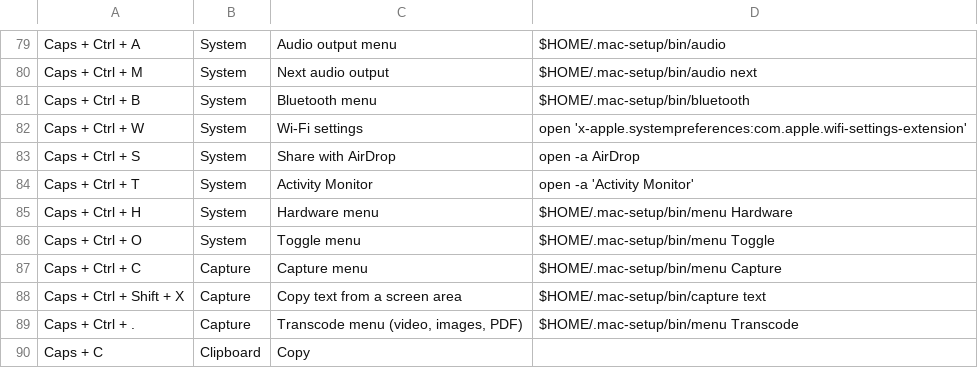
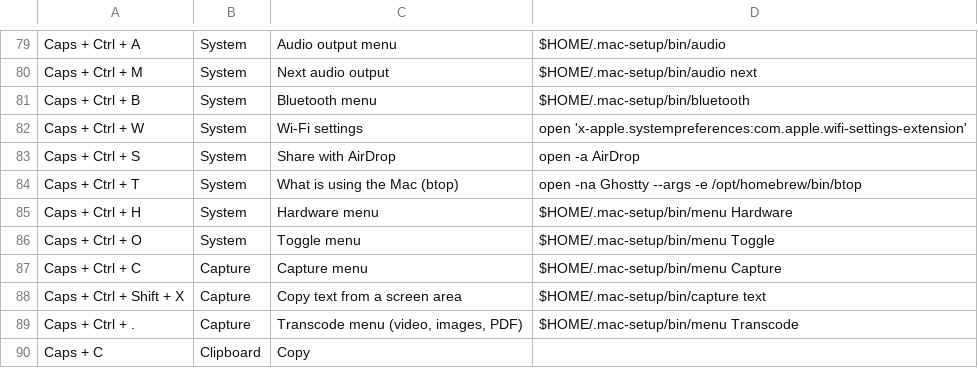
Before and after one commit to fahadbutt-git/grand-line, a TSV file: config/mac-setup/keybindings.tsv, drawn as a sheet; only a part is shown, gaps mark what is left out.

Commit message:
Drop tools macOS now includes, use btop, test the full install on macOS 27 and 26

```diff
--- a/config/mac-setup/keybindings.tsv
+++ b/config/mac-setup/keybindings.tsv
@@ -83,3 +83,3 @@ Caps + Ctrl + W	System	Wi-Fi settings	open 'x-apple.systempreferences:com.apple.
 Caps + Ctrl + S	System	Share with AirDrop	open -a AirDrop
-Caps + Ctrl + T	System	Activity Monitor	open -a 'Activity Monitor'
+Caps + Ctrl + T	System	What is using the Mac (btop)	open -na Ghostty --args -e /opt/homebrew/bin/btop
 Caps + Ctrl + H	System	Hardware menu	$HOME/.mac-setup/bin/menu Hardware
```
Also changed, not shown: 10 other files.
